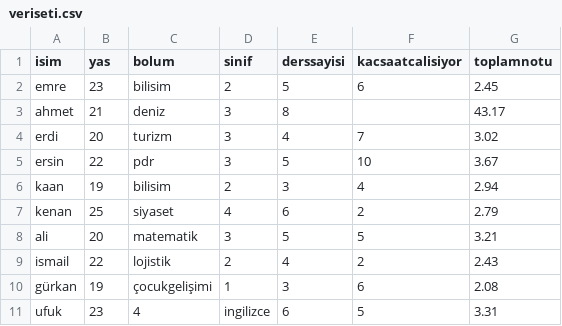
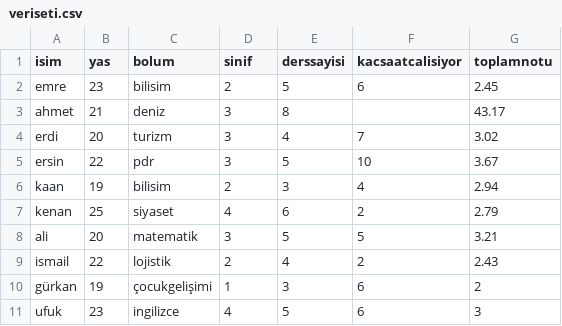
Before and after one commit to fleurdecerisier/veriseti, a CSV file: veriseti.csv, drawn as a sheet.

Commit message:
veriseti.csv

```diff
--- a/veriseti.csv
+++ b/veriseti.csv
@@ -9,3 +9,3 @@ ali,20,matematik,3,5,5,3.21
 ismail,22,lojistik,2,4,2,2.43
-gürkan,19,çocukgelişimi,1,3,6,2.08
-ufuk,23,4,ingilizce,6,5,3.31
+gürkan,19,çocukgelişimi,1,3,6,2
+ufuk,23,ingilizce,4,5,6,3
```
